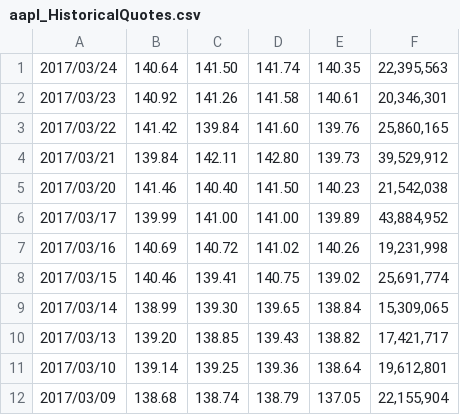
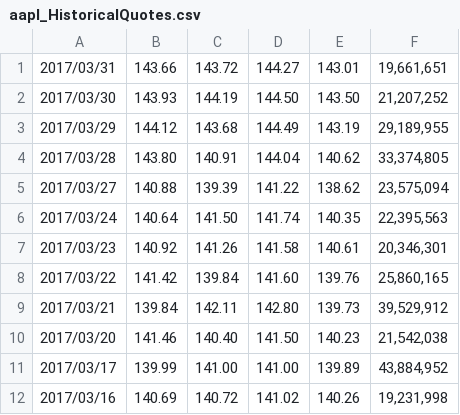
Before and after one commit to hearmstinj/pp2, a CSV file: web/statisticsdashboard/phpfiles/CSV/aapl_HistoricalQuotes.csv, drawn as a sheet; only a part is shown; the shorter side is filled out with more unchanged rows.

```diff
--- a/web/statisticsdashboard/phpfiles/CSV/aapl_HistoricalQuotes.csv
+++ b/web/statisticsdashboard/phpfiles/CSV/aapl_HistoricalQuotes.csv
@@ -1 +1,6 @@
+2017/03/31,143.66,143.72,144.27,143.01,"19,661,651"
+2017/03/30,143.93,144.19,144.50,143.50,"21,207,252"
+2017/03/29,144.12,143.68,144.49,143.19,"29,189,955"
+2017/03/28,143.80,140.91,144.04,140.62,"33,374,805"
+2017/03/27,140.88,139.39,141.22,138.62,"23,575,094"
 2017/03/24,140.64,141.50,141.74,140.35,"22,395,563"
```
Also changed, not shown: web/statisticsdashboard/phpfiles/CSV/aapl_QuoteMovements.csv, web/statisticsdashboard/phpfiles/CSV/amzn_HistoricalQuotes.csv, 30 other files.
